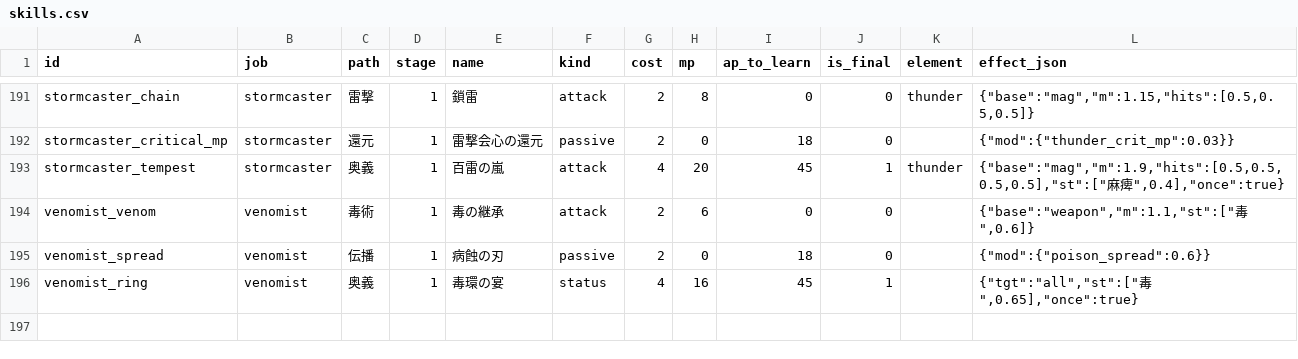
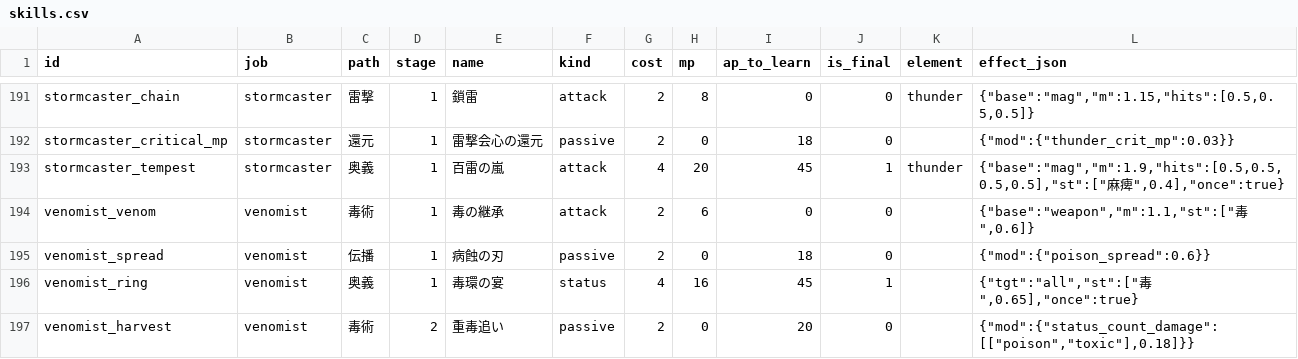
Before and after one commit to MTE317/english-quest, a CSV file: data/skills.csv, drawn as a sheet; only a part is shown, gaps mark what is left out.

Commit message:
Add exploration stories and status-count damage

```diff
--- a/data/skills.csv
+++ b/data/skills.csv
@@ -196 +196,2 @@ venomist_spread,venomist,伝播,1,病蝕の刃,passive,2,0,18,0,,"{""mod"":{""po
 venomist_ring,venomist,奥義,1,毒環の宴,status,4,16,45,1,,"{""tgt"":""all"",""st"":[""毒"",0.65],""once"":true}"
+venomist_harvest,venomist,毒術,2,重毒追い,passive,2,0,20,0,,"{""mod"":{""status_count_damage"":[[""poison"",""toxic""],0.18]}}"
```
Also changed, not shown: 11 other files.
